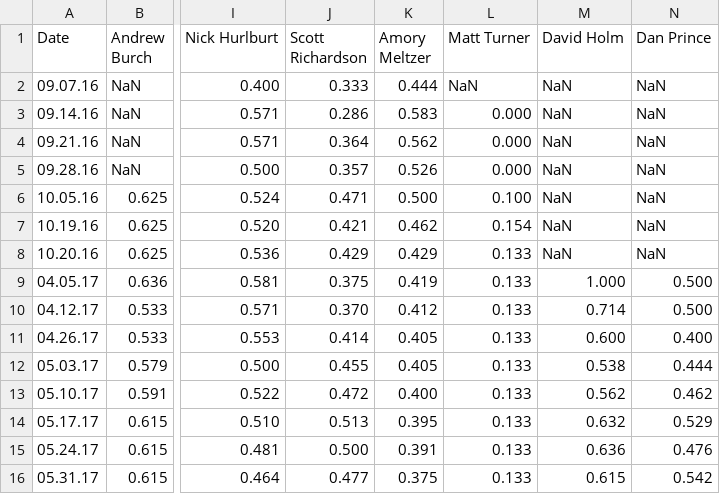
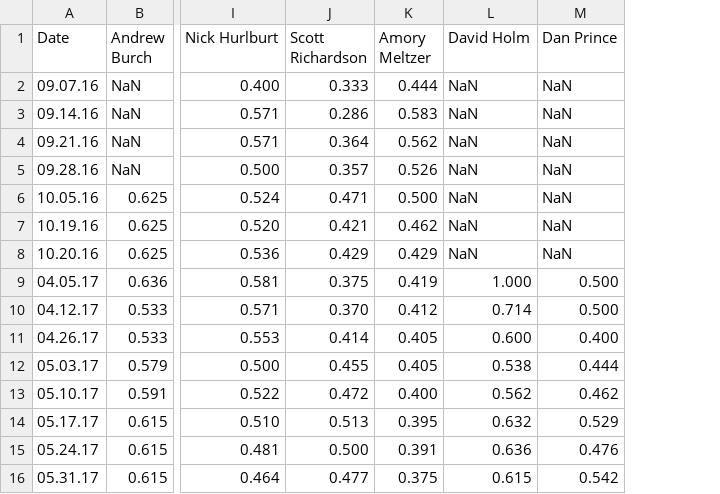
Before and after one commit to Amorymeltzer/mls, a CSV file: data/AVG.csv, drawn as a sheet; only a part is shown, gaps mark what is left out; the diff names each change by its address in the sheet, - before the commit and + after, or states it on an @@ line.

```diff
--- a/data/AVG.csv
+++ b/data/AVG.csv
-column L (Matt Turner), rows 2-16: NaN | 0.000 | 0.000 | 0.000 | 0.100 | 0.154 | 0.133 | 0.133 | 0.133 | 0.133 | 0.133 | 0.133 | 0.133 | 0.133 | 0.133
```
Also changed, not shown: data/GPA.csv, data/ISO.csv, 20 other files.
